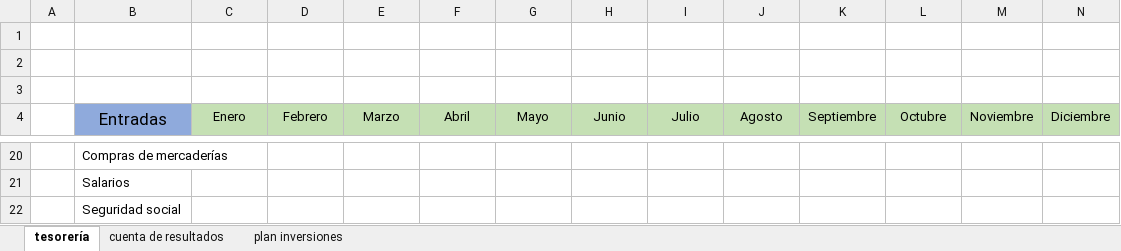
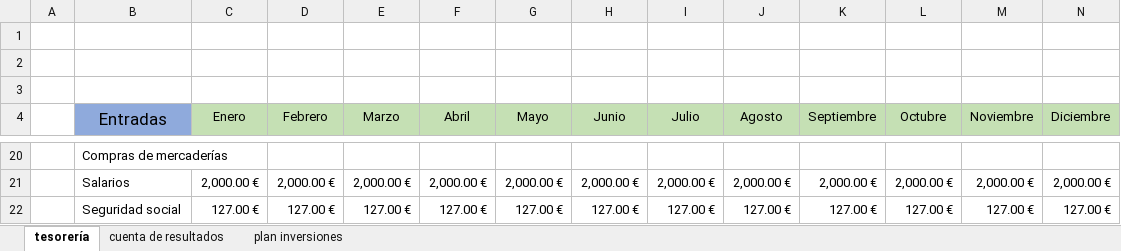
Before and after one commit to vod275/TFG_VIctor_Oliver, an Excel workbook: Trabajo_Fin_Grado/Plan financiero.xlsx, sheet tesorería, drawn as a sheet; only a part is shown, gaps mark what is left out; values as stored, in another font and other column widths than the file's, no borders; conditional formats not drawn; the diff covers the shown part only; the diff names each change by its address in the sheet, - before the commit and + after, or states it on an @@ line.

```diff
--- a/Trabajo_Fin_Grado/Plan financiero.xlsx (sheet tesorería)
+++ b/Trabajo_Fin_Grado/Plan financiero.xlsx (sheet tesorería)
-C21 (Enero): (empty)
+C21 (Enero): 2,000.00 €
-D21 (Febrero): (empty)
+D21 (Febrero): 2,000.00 €
-E21 (Marzo): (empty)
+E21 (Marzo): 2,000.00 €
-F21 (Abril): (empty)
+F21 (Abril): 2,000.00 €
-G21 (Mayo): (empty)
+G21 (Mayo): 2,000.00 €
-H21 (Junio): (empty)
+H21 (Junio): 2,000.00 €
-I21 (Julio): (empty)
+I21 (Julio): 2,000.00 €
-J21 (Agosto): (empty)
+J21 (Agosto): 2,000.00 €
-K21 (Septiembre): (empty)
+K21 (Septiembre): 2,000.00 €
-L21 (Octubre): (empty)
+L21 (Octubre): 2,000.00 €
-M21 (Noviembre): (empty)
+M21 (Noviembre): 2,000.00 €
-N21 (Diciembre): (empty)
+N21 (Diciembre): 2,000.00 €
-C22 (Enero): (empty)
+C22 (Enero): 127.00 €
-D22 (Febrero): (empty)
+D22 (Febrero): 127.00 €
-E22 (Marzo): (empty)
+E22 (Marzo): 127.00 €
-F22 (Abril): (empty)
+F22 (Abril): 127.00 €
-G22 (Mayo): (empty)
+G22 (Mayo): 127.00 €
-H22 (Junio): (empty)
+H22 (Junio): 127.00 €
-I22 (Julio): (empty)
+I22 (Julio): 127.00 €
-J22 (Agosto): (empty)
+J22 (Agosto): 127.00 €
-K22 (Septiembre): (empty)
+K22 (Septiembre): 127.00 €
-L22 (Octubre): (empty)
+L22 (Octubre): 127.00 €
-M22 (Noviembre): (empty)
+M22 (Noviembre): 127.00 €
-N22 (Diciembre): (empty)
+N22 (Diciembre): 127.00 €
```
Also changed, not shown: 111 edited cells elsewhere in this sheet, sheet plan inversiones, sheet cuenta de resultados, 2 other files.
